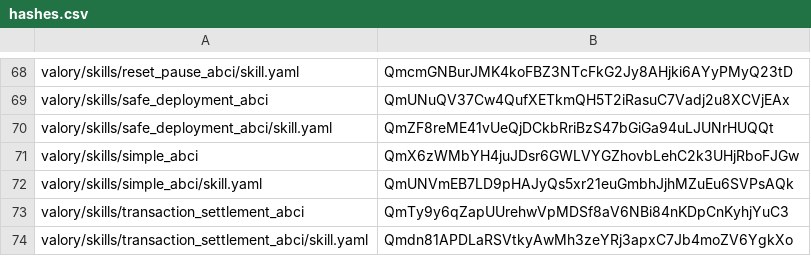
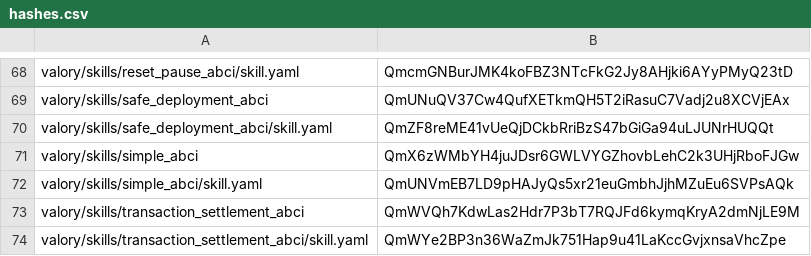
Before and after one commit to w1kke/olas-hello-world, a CSV file: packages/hashes.csv, drawn as a sheet; only a part is shown, gaps mark what is left out.

```diff
--- a/packages/hashes.csv
+++ b/packages/hashes.csv
@@ -72,3 +72,3 @@ valory/skills/simple_abci,QmX6zWMbYH4juJDsr6GWLVYGZhovbLehC2k3UHjRboFJGw
 valory/skills/simple_abci/skill.yaml,QmUNVmEB7LD9pHAJyQs5xr21euGmbhJjhMZuEu6SVPsAQk
-valory/skills/transaction_settlement_abci,QmTy9y6qZapUUrehwVpMDSf8aV6NBi84nKDpCnKyhjYuC3
-valory/skills/transaction_settlement_abci/skill.yaml,Qmdn81APDLaRSVtkyAwMh3zeYRj3apxC7Jb4moZV6YgkXo
+valory/skills/transaction_settlement_abci,QmWVQh7KdwLas2Hdr7P3bT7RQJFd6kymqKryA2dmNjLE9M
+valory/skills/transaction_settlement_abci/skill.yaml,QmWYe2BP3n36WaZmJk751Hap9u41LaKccGvjxnsaVhcZpe
```
Also changed, not shown: 2 other files.
